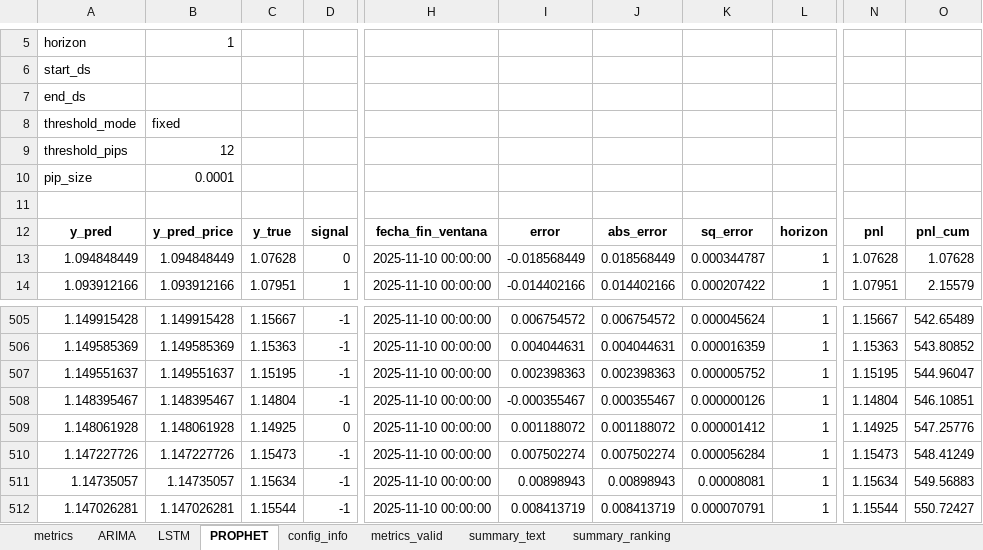
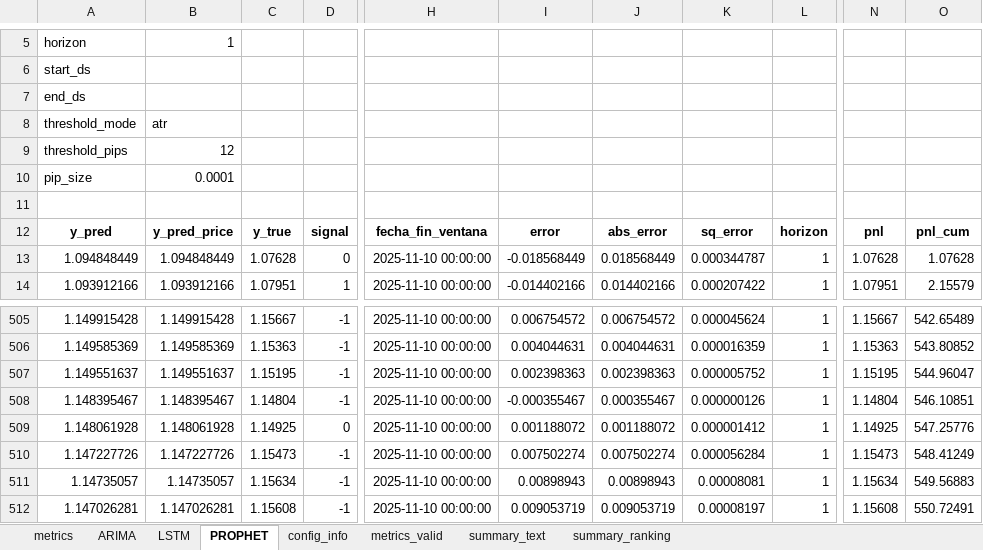
Before and after one commit to Julk-ui/Mark_I, an Excel workbook: outputs/validacion/validacion_consolidado.xlsx, sheet PROPHET, drawn as a sheet; only a part is shown, gaps mark what is left out; values as stored, in another font and other column widths than the file's, no borders; the diff names each change by its address in the sheet, - before the commit and + after, or states it on an @@ line.

```diff
--- a/outputs/validacion/validacion_consolidado.xlsx (sheet PROPHET)
+++ b/outputs/validacion/validacion_consolidado.xlsx (sheet PROPHET)
-B8: fixed
+B8: atr
-C512: 1.15544
+C512: 1.15608
-I512: 0.008413719
+I512: 0.009053719
-J512: 0.008413719
+J512: 0.009053719
-K512: 0.000070791
+K512: 0.00008197
-N512: 1.15544
+N512: 1.15608
-O512: 550.72427
+O512: 550.72491
```
Also changed, not shown: sheet LSTM, sheet config_info, sheet metrics, sheet metrics_valid, sheet ARIMA, sheet summary_text, 1 more sheet, outputs/backtest_plots/EURUSD_backtest_consolidado.xlsx, outputs/validacion/auditoria_validacion.xlsx, 14 other files.
